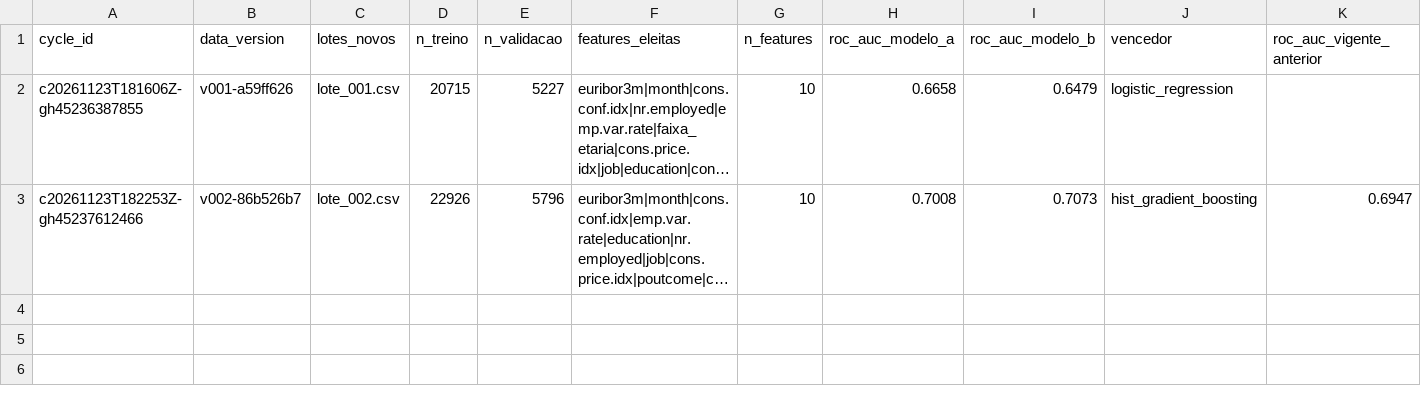
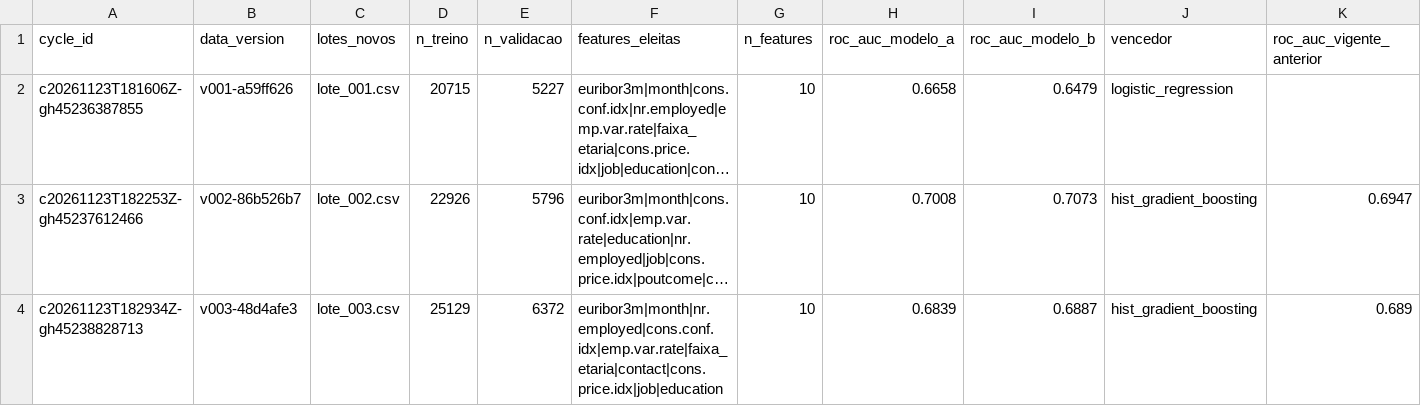
Before and after one commit to Bornety0/projeto-n3-mlops, a CSV file: state/historico_ciclos.csv, drawn as a sheet; only a part is shown; long unchanged cells end in …; rows hold the shown columns only; the diff names each change by its address in the sheet, - before the commit and + after, or states it on an @@ line.

```diff
--- a/state/historico_ciclos.csv
+++ b/state/historico_ciclos.csv
+row 4: c20261123T182934Z-gh45238828713 | v003-48d4afe3 | lote_003.csv | 25129 | 6372 | euribor3m|month|nr.employed|cons.conf.idx|emp.var.rate|faixa_etaria|contact|cons.price.idx|job|education | 10 | 0.6839 | 0.6887 | hist_gradient_boosting | 0.689
```
Also changed, not shown: 48 other files.
